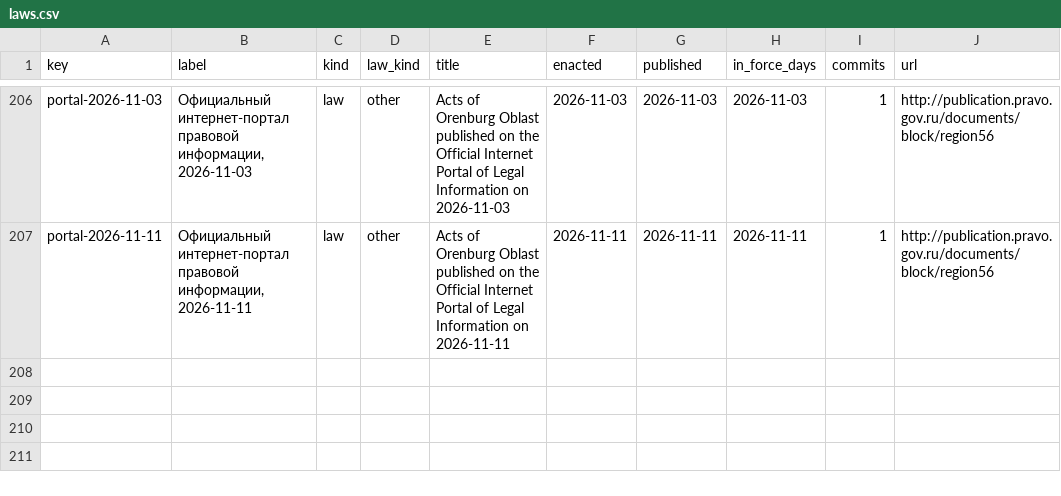
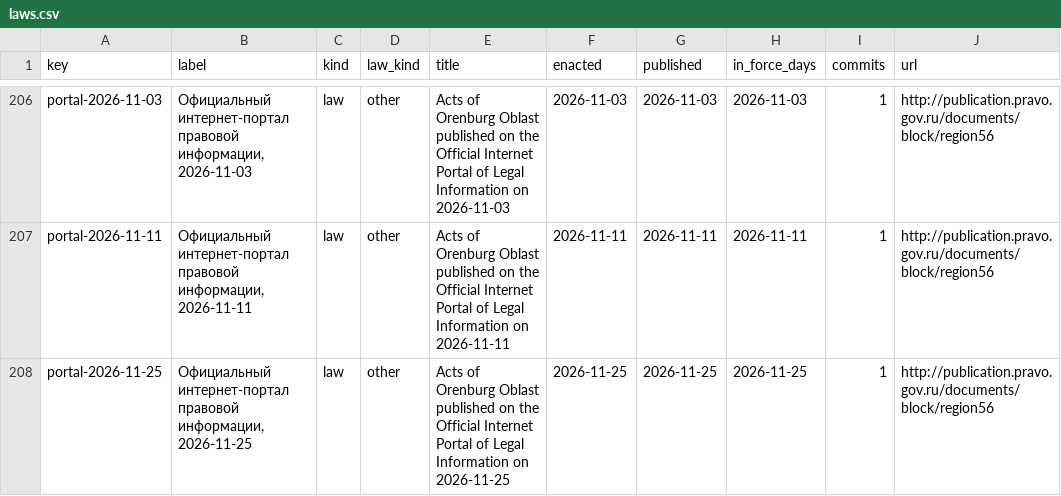
Before and after one commit to lexifina/russia-orenburg-law, a CSV file: data/laws.csv, drawn as a sheet; only a part is shown, gaps mark what is left out; the diff names each change by its address in the sheet, - before the commit and + after, or states it on an @@ line.

Commit message:
Documentation, tables, tools and REPRODUCE.md
Appended 1 commits to f35604dc7931; corpus sha256 71ff10da474a73a10ec1e0f9e0b53b93a24173a23749c1f2fe9bfc24a36337e5, data retrieved 2026-11-26.

Kind: documentation
Check: ru-pravo-orenburg-20261126T054735Z

```diff
--- a/data/laws.csv
+++ b/data/laws.csv
+row 208: portal-2026-11-25 | Официальный интернет-портал правовой информации, 2026-11-25 | law | other | Acts of Orenburg Oblast published on the Official Internet Portal of Legal Information on 2026-11-25 | 2026-11-25 | 2026-11-25 | 2026-11-25 | 1 | http://publication.pravo.gov.ru/documents/block/region56
```
Also changed, not shown: data/commits.csv, data/provisions.tsv, 6 other files.
